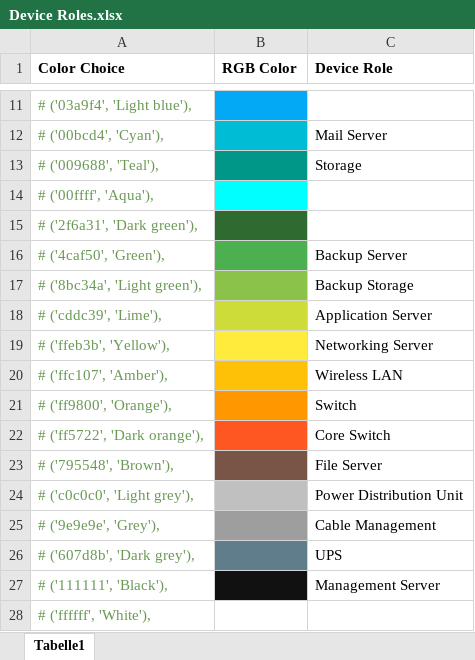
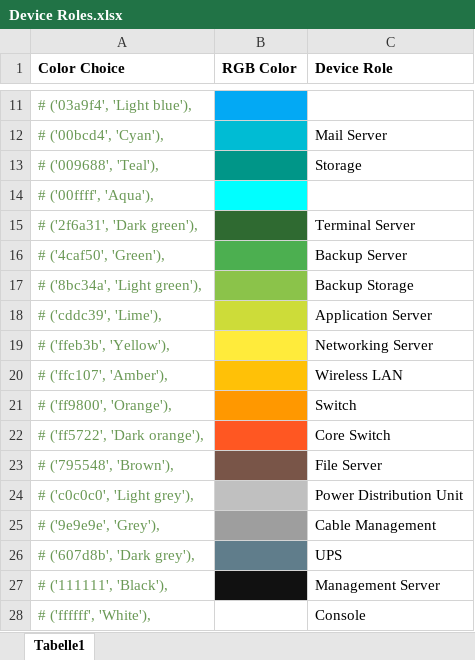
Before and after one commit to e-atli/nbassets, an Excel workbook: Device Roles.xlsx, sheet Tabelle1, drawn as a sheet; only a part is shown, gaps mark what is left out; values as stored, in another font and other column widths than the file's, no borders; the diff names each change by its address in the sheet, - before the commit and + after, or states it on an @@ line.

Commit message:
Roles

```diff
--- a/Device Roles.xlsx (sheet Tabelle1)
+++ b/Device Roles.xlsx (sheet Tabelle1)
-C15 (Device Role): (empty)
+C15 (Device Role): Terminal Server
-C28 (Device Role): (empty)
+C28 (Device Role): Console
```
Also changed, not shown: 1 other file.
